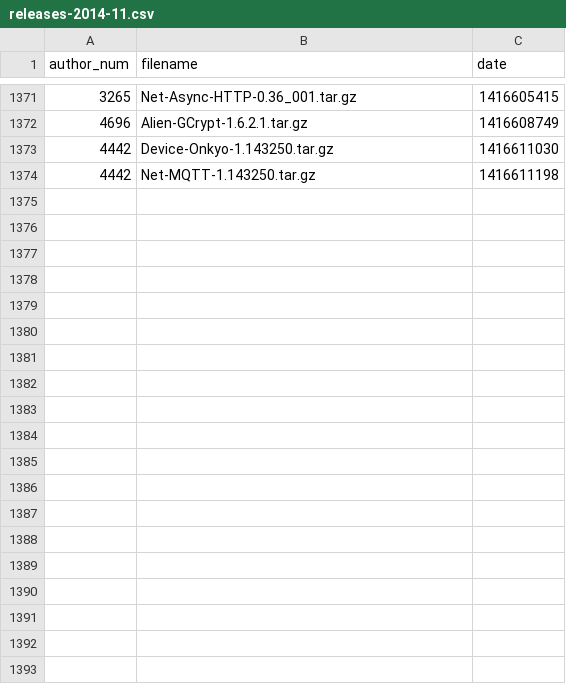
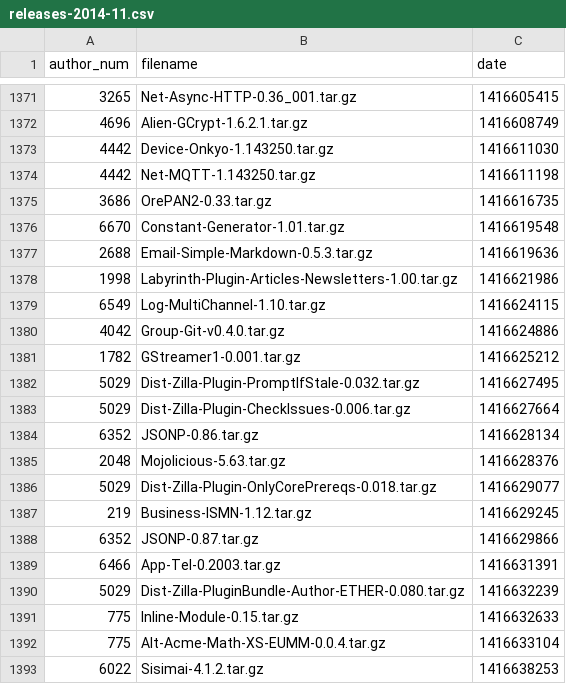
Before and after one commit to madsen/cpan-once-a-week-data, a CSV file: releases/2014/releases-2014-11.csv, drawn as a sheet; only a part is shown, gaps mark what is left out; the diff covers the shown part only; the diff names each change by its address in the sheet, - before the commit and + after, or states it on an @@ line.

Commit message:
Commit release data up to 2014-Nov-22 23:32:28

```diff
--- a/releases/2014/releases-2014-11.csv
+++ b/releases/2014/releases-2014-11.csv
+row 1375: 3686 | OrePAN2-0.33.tar.gz | 1416616735
+row 1376: 6670 | Constant-Generator-1.01.tar.gz | 1416619548
+row 1377: 2688 | Email-Simple-Markdown-0.5.3.tar.gz | 1416619636
+row 1378: 1998 | Labyrinth-Plugin-Articles-Newsletters-1.00.tar.gz | 1416621986
+row 1379: 6549 | Log-MultiChannel-1.10.tar.gz | 1416624115
+row 1380: 4042 | Group-Git-v0.4.0.tar.gz | 1416624886
+row 1381: 1782 | GStreamer1-0.001.tar.gz | 1416625212
+row 1382: 5029 | Dist-Zilla-Plugin-PromptIfStale-0.032.tar.gz | 1416627495
+row 1383: 5029 | Dist-Zilla-Plugin-CheckIssues-0.006.tar.gz | 1416627664
+row 1384: 6352 | JSONP-0.86.tar.gz | 1416628134
+row 1385: 2048 | Mojolicious-5.63.tar.gz | 1416628376
+row 1386: 5029 | Dist-Zilla-Plugin-OnlyCorePrereqs-0.018.tar.gz | 1416629077
+row 1387: 219 | Business-ISMN-1.12.tar.gz | 1416629245
+row 1388: 6352 | JSONP-0.87.tar.gz | 1416629866
+row 1389: 6466 | App-Tel-0.2003.tar.gz | 1416631391
+row 1390: 5029 | Dist-Zilla-PluginBundle-Author-ETHER-0.080.tar.gz | 1416632239
+row 1391: 775 | Inline-Module-0.15.tar.gz | 1416632633
+row 1392: 775 | Alt-Acme-Math-XS-EUMM-0.0.4.tar.gz | 1416633104
+row 1393: 6022 | Sisimai-4.1.2.tar.gz | 1416638253
```
Also changed, not shown: 37 added rows elsewhere in this file.
